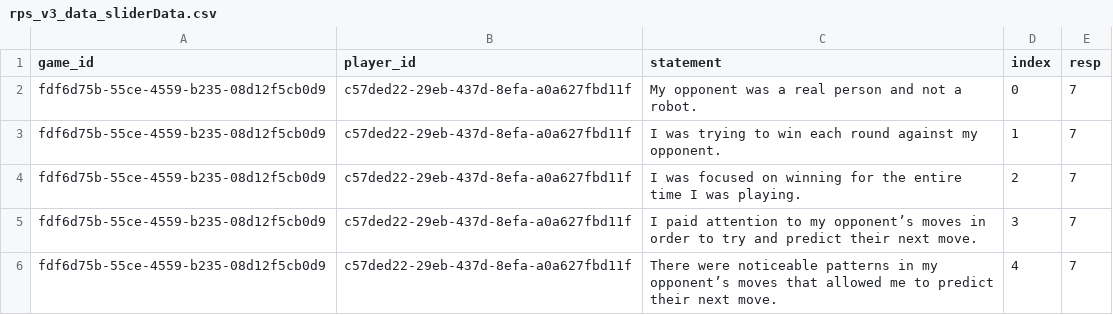
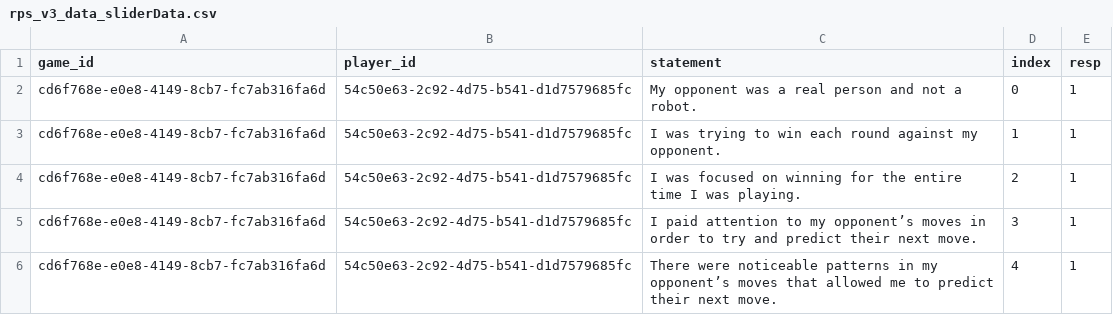
Before and after one commit to erik-brockbank/data_analysis, a CSV file: rps_data/rps_v3_data_sliderData.csv, drawn as a sheet.

```diff
--- a/rps_data/rps_v3_data_sliderData.csv
+++ b/rps_data/rps_v3_data_sliderData.csv
@@ -1,6 +1,6 @@
 game_id,player_id,statement,index,resp
-fdf6d75b-55ce-4559-b235-08d12f5cb0d9,c57ded22-29eb-437d-8efa-a0a627fbd11f,My opponent was a real person and not a robot.,0,7
-fdf6d75b-55ce-4559-b235-08d12f5cb0d9,c57ded22-29eb-437d-8efa-a0a627fbd11f,I was trying to win each round against my opponent.,1,7
-fdf6d75b-55ce-4559-b235-08d12f5cb0d9,c57ded22-29eb-437d-8efa-a0a627fbd11f,I was focused on winning for the entire time I was playing.,2,7
-fdf6d75b-55ce-4559-b235-08d12f5cb0d9,c57ded22-29eb-437d-8efa-a0a627fbd11f,I paid attention to my opponent’s moves in order to try and predict their next move.,3,7
-fdf6d75b-55ce-4559-b235-08d12f5cb0d9,c57ded22-29eb-437d-8efa-a0a627fbd11f,There were noticeable patterns in my opponent’s moves that allowed me to predict their next move.,4,7
+cd6f768e-e0e8-4149-8cb7-fc7ab316fa6d,54c50e63-2c92-4d75-b541-d1d7579685fc,My opponent was a real person and not a robot.,0,1
+cd6f768e-e0e8-4149-8cb7-fc7ab316fa6d,54c50e63-2c92-4d75-b541-d1d7579685fc,I was trying to win each round against my opponent.,1,1
+cd6f768e-e0e8-4149-8cb7-fc7ab316fa6d,54c50e63-2c92-4d75-b541-d1d7579685fc,I was focused on winning for the entire time I was playing.,2,1
+cd6f768e-e0e8-4149-8cb7-fc7ab316fa6d,54c50e63-2c92-4d75-b541-d1d7579685fc,I paid attention to my opponent’s moves in order to try and predict their next move.,3,1
+cd6f768e-e0e8-4149-8cb7-fc7ab316fa6d,54c50e63-2c92-4d75-b541-d1d7579685fc,There were noticeable patterns in my opponent’s moves that allowed me to predict their next move.,4,1
```
Also changed, not shown: rps_data/rps_v3_data_freeResp.csv, 11 other files.
